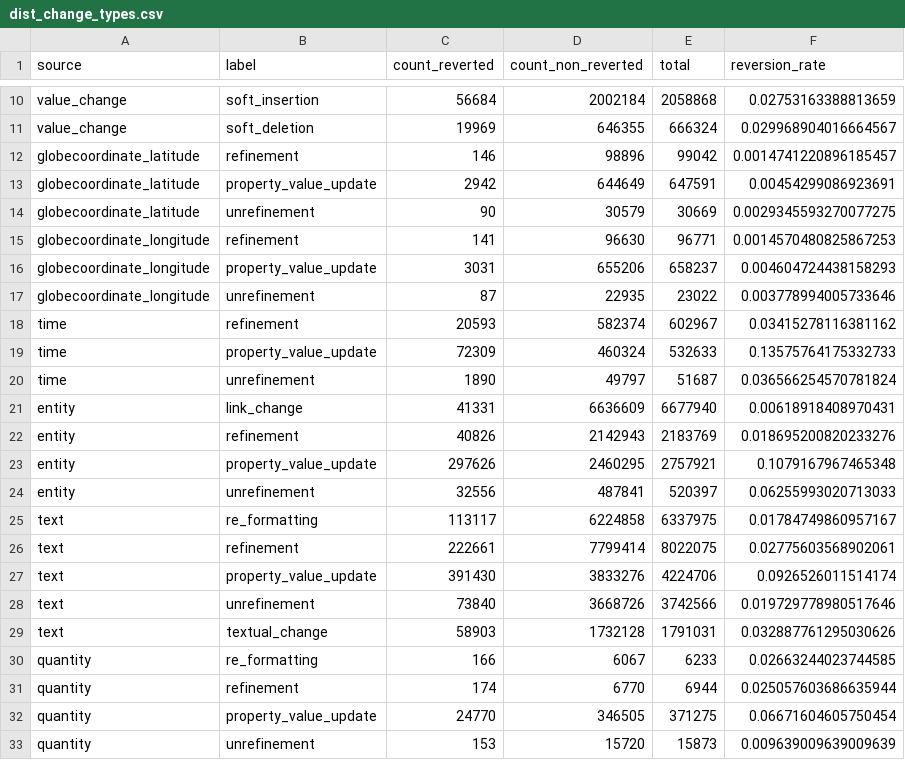
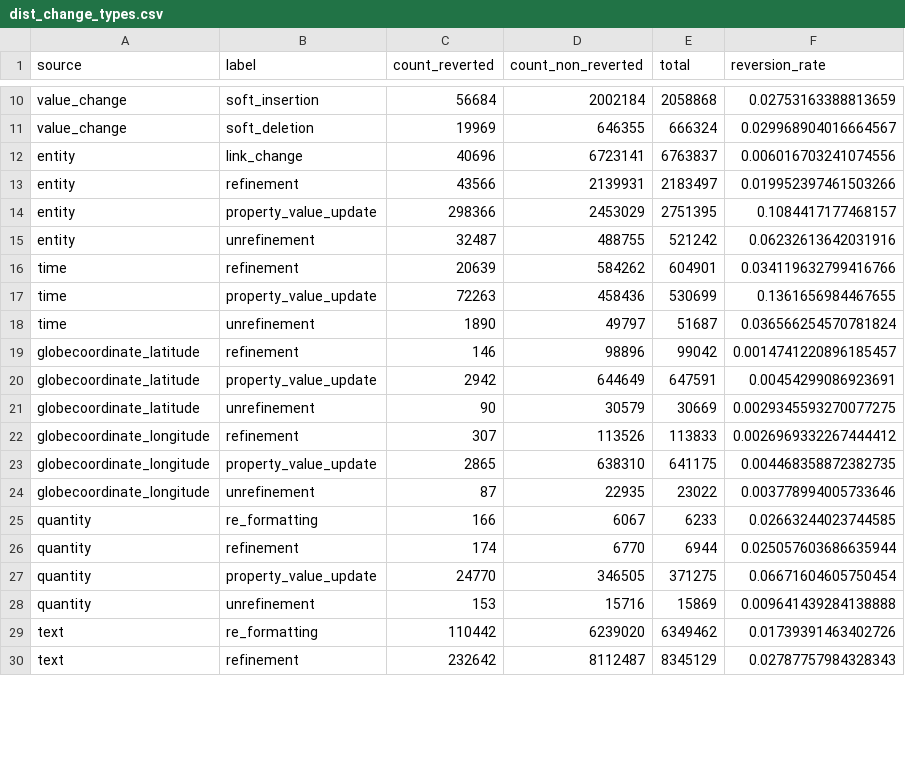
Before and after one commit to caroocortes/wikidata-change-classification, a CSV file: src/analysis/results/classification_analysis/dist_change_types.csv, drawn as a sheet; only a part is shown, gaps mark what is left out; the diff covers the shown part only.

```diff
--- a/src/analysis/results/classification_analysis/dist_change_types.csv
+++ b/src/analysis/results/classification_analysis/dist_change_types.csv
@@ -11,2 +11,9 @@
 "value_change","soft_deletion","19969","646355","666324","0.029968904016664567"
+"entity","link_change","40696","6723141","6763837","0.006016703241074556"
+"entity","refinement","43566","2139931","2183497","0.019952397461503266"
+"entity","property_value_update","298366","2453029","2751395","0.1084417177468157"
+"entity","unrefinement","32487","488755","521242","0.06232613642031916"
+"time","refinement","20639","584262","604901","0.034119632799416766"
+"time","property_value_update","72263","458436","530699","0.1361656984467655"
+"time","unrefinement","1890","49797","51687","0.036566254570781824"
 "globecoordinate_latitude","refinement","146","98896","99042","0.0014741220896185457"
@@ -14,17 +21,5 @@
 "globecoordinate_latitude","unrefinement","90","30579","30669","0.0029345593270077275"
-"globecoordinate_longitude","refinement","141","96630","96771","0.0014570480825867253"
-"globecoordinate_longitude","property_value_update","3031","655206","658237","0.004604724438158293"
+"globecoordinate_longitude","refinement","307","113526","113833","0.0026969332267444412"
+"globecoordinate_longitude","property_value_update","2865","638310","641175","0.004468358872382735"
 "globecoordinate_longitude","unrefinement","87","22935","23022","0.003778994005733646"
-"time","refinement","20593","582374","602967","0.03415278116381162"
-"time","property_value_update","72309","460324","532633","0.13575764175332733"
-"time","unrefinement","1890","49797","51687","0.036566254570781824"
-"entity","link_change","41331","6636609","6677940","0.00618918408970431"
-"entity","refinement","40826","2142943","2183769","0.018695200820233276"
-"entity","property_value_update","297626","2460295","2757921","0.1079167967465348"
-"entity","unrefinement","32556","487841","520397","0.06255993020713033"
-"text","re_formatting","113117","6224858","6337975","0.01784749860957167"
-"text","refinement","222661","7799414","8022075","0.02775603568902061"
-"text","property_value_update","391430","3833276","4224706","0.0926526011514174"
-"text","unrefinement","73840","3668726","3742566","0.019729778980517646"
-"text","textual_change","58903","1732128","1791031","0.032887761295030626"
 "quantity","re_formatting","166","6067","6233","0.02663244023744585"
@@ -32,2 +27,4 @@
 "quantity","property_value_update","24770","346505","371275","0.06671604605750454"
-"quantity","unrefinement","153","15720","15873","0.009639009639009639"
+"quantity","unrefinement","153","15716","15869","0.009641439284138888"
+"text","re_formatting","110442","6239020","6349462","0.01739391463402726"
+"text","refinement","232642","8112487","8345129","0.02787757984328343"
```
Also changed, not shown: 3 added rows elsewhere in this file, src/analysis/results/classification_analysis/dist_change_types_per_user_type.csv.
